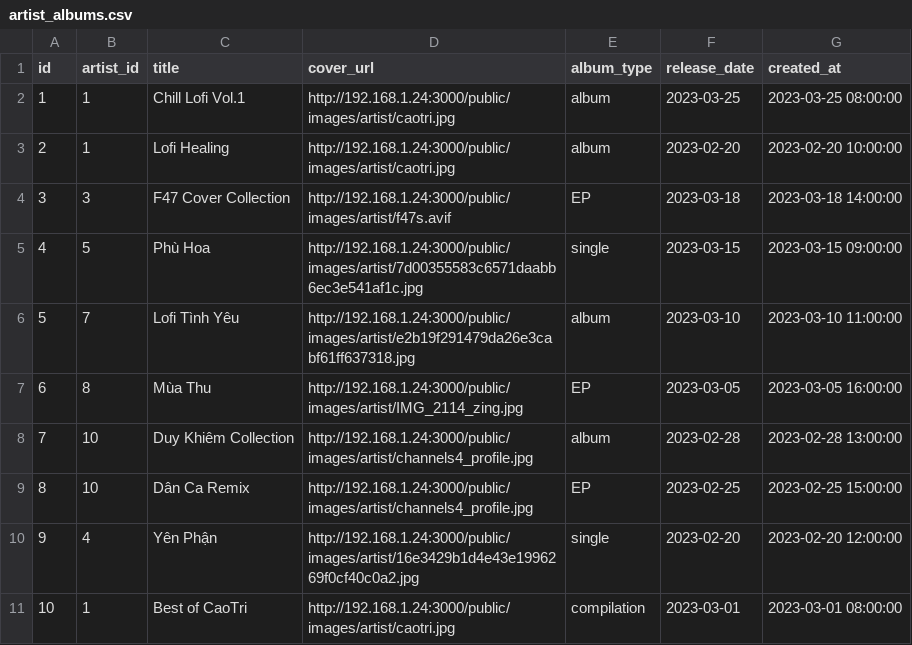
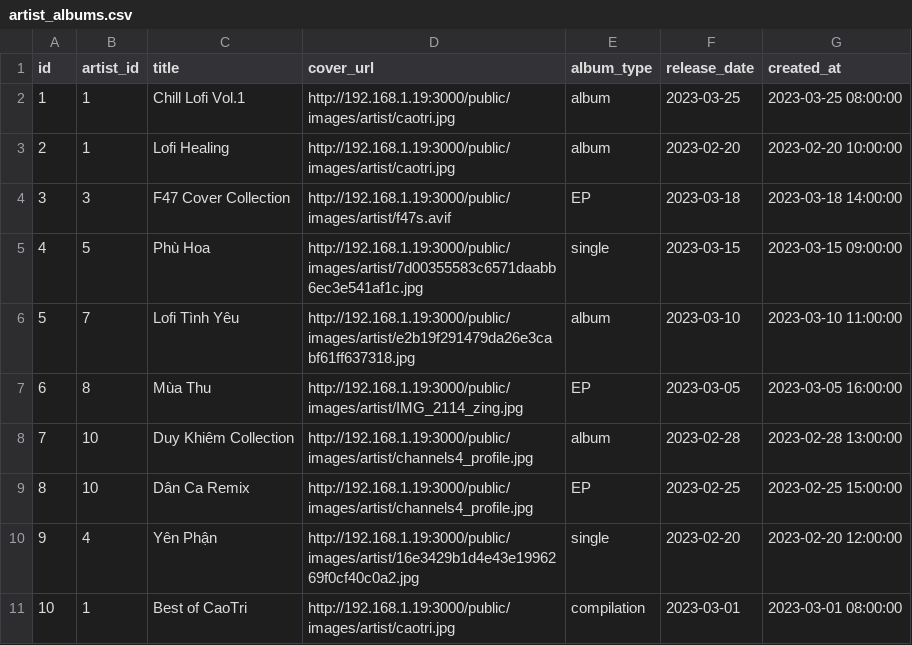
Before and after one commit to LiinIT/FullHealingMusic, a CSV file: healing_music_web/public/artist_albums.csv, drawn as a sheet.

```diff
--- a/healing_music_web/public/artist_albums.csv
+++ b/healing_music_web/public/artist_albums.csv
@@ -1,11 +1,11 @@
 id,artist_id,title,cover_url,album_type,release_date,created_at
-1,1,Chill Lofi Vol.1,http://192.168.1.24:3000/public/images/artist/caotri.jpg,album,2023-03-25,2023-03-25 08:00:00
-2,1,Lofi Healing,http://192.168.1.24:3000/public/images/artist/caotri.jpg,album,2023-02-20,2023-02-20 10:00:00
-3,3,F47 Cover Collection,http://192.168.1.24:3000/public/images/artist/f47s.avif,EP,2023-03-18,2023-03-18 14:00:00
-4,5,Phù Hoa,http://192.168.1.24:3000/public/images/artist/7d00355583c6571daabb6ec3e541af1c.jpg,single,2023-03-15,2023-03-15 09:00:00
-5,7,Lofi Tình Yêu,http://192.168.1.24:3000/public/images/artist/e2b19f291479da26e3cabf61ff637318.jpg,album,2023-03-10,2023-03-10 11:00:00
-6,8,Mùa Thu,http://192.168.1.24:3000/public/images/artist/IMG_2114_zing.jpg,EP,2023-03-05,2023-03-05 16:00:00
-7,10,Duy Khiêm Collection,http://192.168.1.24:3000/public/images/artist/channels4_profile.jpg,album,2023-02-28,2023-02-28 13:00:00
-8,10,Dân Ca Remix,http://192.168.1.24:3000/public/images/artist/channels4_profile.jpg,EP,2023-02-25,2023-02-25 15:00:00
-9,4,Yên Phận,http://192.168.1.24:3000/public/images/artist/16e3429b1d4e43e1996269f0cf40c0a2.jpg,single,2023-02-20,2023-02-20 12:00:00
-10,1,Best of CaoTri,http://192.168.1.24:3000/public/images/artist/caotri.jpg,compilation,2023-03-01,2023-03-01 08:00:00
+1,1,Chill Lofi Vol.1,http://192.168.1.19:3000/public/images/artist/caotri.jpg,album,2023-03-25,2023-03-25 08:00:00
+2,1,Lofi Healing,http://192.168.1.19:3000/public/images/artist/caotri.jpg,album,2023-02-20,2023-02-20 10:00:00
+3,3,F47 Cover Collection,http://192.168.1.19:3000/public/images/artist/f47s.avif,EP,2023-03-18,2023-03-18 14:00:00
+4,5,Phù Hoa,http://192.168.1.19:3000/public/images/artist/7d00355583c6571daabb6ec3e541af1c.jpg,single,2023-03-15,2023-03-15 09:00:00
+5,7,Lofi Tình Yêu,http://192.168.1.19:3000/public/images/artist/e2b19f291479da26e3cabf61ff637318.jpg,album,2023-03-10,2023-03-10 11:00:00
+6,8,Mùa Thu,http://192.168.1.19:3000/public/images/artist/IMG_2114_zing.jpg,EP,2023-03-05,2023-03-05 16:00:00
+7,10,Duy Khiêm Collection,http://192.168.1.19:3000/public/images/artist/channels4_profile.jpg,album,2023-02-28,2023-02-28 13:00:00
+8,10,Dân Ca Remix,http://192.168.1.19:3000/public/images/artist/channels4_profile.jpg,EP,2023-02-25,2023-02-25 15:00:00
+9,4,Yên Phận,http://192.168.1.19:3000/public/images/artist/16e3429b1d4e43e1996269f0cf40c0a2.jpg,single,2023-02-20,2023-02-20 12:00:00
+10,1,Best of CaoTri,http://192.168.1.19:3000/public/images/artist/caotri.jpg,compilation,2023-03-01,2023-03-01 08:00:00
```
Also changed, not shown: healing_music_web/public/artist_db.csv, healing_music_web/public/songs_db.csv, 17 other files.
